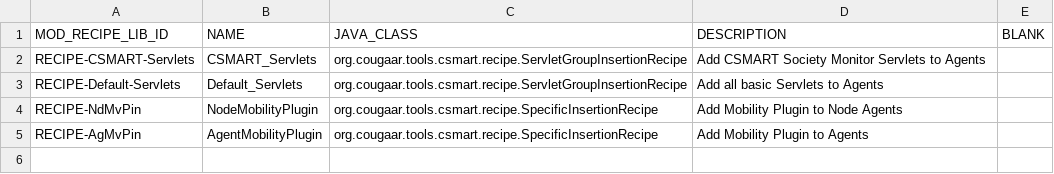
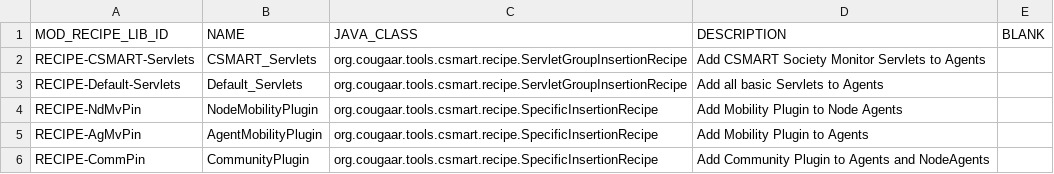
Before and after one commit to codeaudit/cougaar-csmart, a CSV file: csmart/data/database/csv/lib_mod_recipe.csv, drawn as a sheet.

```diff
--- a/csmart/data/database/csv/lib_mod_recipe.csv
+++ b/csmart/data/database/csv/lib_mod_recipe.csv
@@ -5 +5,2 @@ MOD_RECIPE_LIB_ID,NAME,JAVA_CLASS,DESCRIPTION,BLANK
 "RECIPE-AgMvPin","AgentMobilityPlugin","org.cougaar.tools.csmart.recipe.SpecificInsertionRecipe","Add Mobility Plugin to Agents"
+"RECIPE-CommPin","CommunityPlugin","org.cougaar.tools.csmart.recipe.SpecificInsertionRecipe","Add Community Plugin to Agents and NodeAgents"
```
Also changed, not shown: csmart/data/database/csv/expt_trial_mod_recipe.csv, csmart/data/database/csv/lib_mod_recipe_arg.csv.
